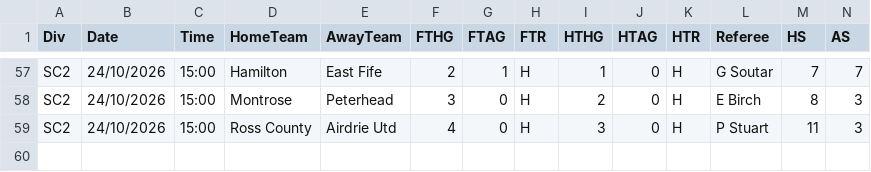
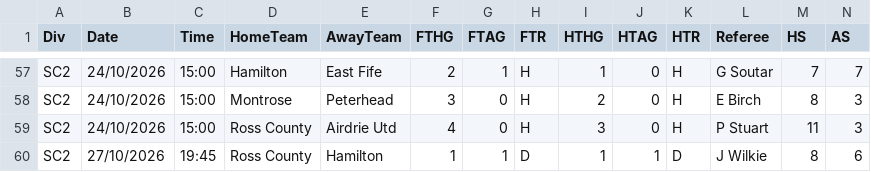
Before and after one commit to Giupy78/quotavera, a CSV file: data/grezzi/league-one-scozia-2627.csv, drawn as a sheet; only a part is shown, gaps mark what is left out; rows hold the shown columns only; the diff names each change by its address in the sheet, - before the commit and + after, or states it on an @@ line.

```diff
--- a/data/grezzi/league-one-scozia-2627.csv
+++ b/data/grezzi/league-one-scozia-2627.csv
+row 60: SC2 | 27/10/2026 | 19:45 | Ross County | Hamilton | 1 | 1 | D | 1 | 1 | D | J Wilkie | 8 | 6
```
Also changed, not shown: data/grezzi/league-two-2627.csv, data/grezzi/serie-a-2627.csv, 57 other files.
